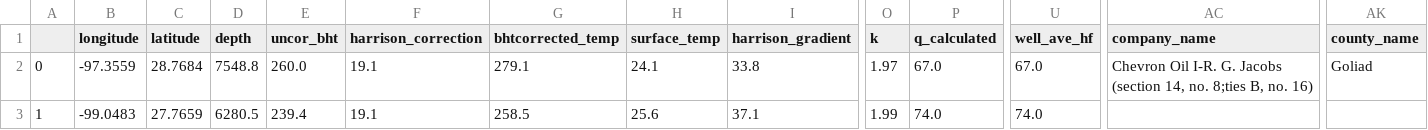
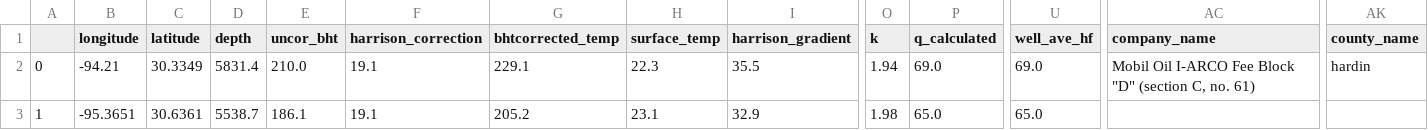
Before and after one commit to zxhom26/Geothermal, a CSV file: test_wells.csv, drawn as a sheet; only a part is shown, gaps mark what is left out; the diff covers the shown part only; the diff names each change by its address in the sheet, - before the commit and + after, or states it on an @@ line.

Commit message:
fadding set of test wells for genGEO simulation

```diff
--- a/test_wells.csv
+++ b/test_wells.csv
-B2 (longitude): -97.3559
+B2 (longitude): -94.21
-C2 (latitude): 28.7684
+C2 (latitude): 30.3349
-D2 (depth): 7548.8
+D2 (depth): 5831.4
-E2 (uncor_bht): 260.0
+E2 (uncor_bht): 210.0
-G2 (bhtcorrected_temp): 279.1
+G2 (bhtcorrected_temp): 229.1
-H2 (surface_temp): 24.1
+H2 (surface_temp): 22.3
-I2 (harrison_gradient): 33.8
+I2 (harrison_gradient): 35.5
-O2 (k): 1.97
+O2 (k): 1.94
-P2 (q_calculated): 67.0
+P2 (q_calculated): 69.0
-U2 (well_ave_hf): 67.0
+U2 (well_ave_hf): 69.0
-AC2 (company_name): Chevron Oil I-R. G. Jacobs (section 14, no. 8;ties B, no. 16)
+AC2 (company_name): Mobil Oil I-ARCO Fee Block "D" (section C, no. 61)
-AK2 (county_name): Goliad
+AK2 (county_name): hardin
-B3 (longitude): -99.0483
+B3 (longitude): -95.3651
-C3 (latitude): 27.7659
+C3 (latitude): 30.6361
-D3 (depth): 6280.5
+D3 (depth): 5538.7
-E3 (uncor_bht): 239.4
+E3 (uncor_bht): 186.1
-G3 (bhtcorrected_temp): 258.5
+G3 (bhtcorrected_temp): 205.2
-H3 (surface_temp): 25.6
+H3 (surface_temp): 23.1
-I3 (harrison_gradient): 37.1
+I3 (harrison_gradient): 32.9
-O3 (k): 1.99
+O3 (k): 1.98
-P3 (q_calculated): 74.0
+P3 (q_calculated): 65.0
-U3 (well_ave_hf): 74.0
+U3 (well_ave_hf): 65.0
```
Also changed, not shown: 114 edited cells elsewhere in this file.
